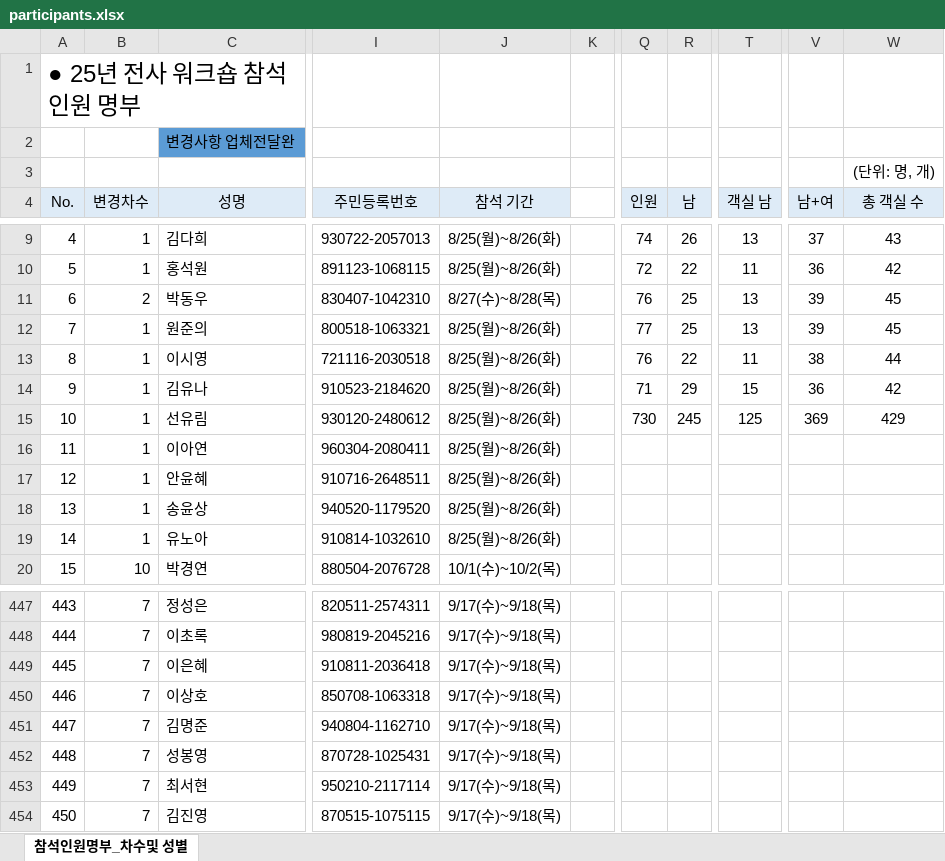
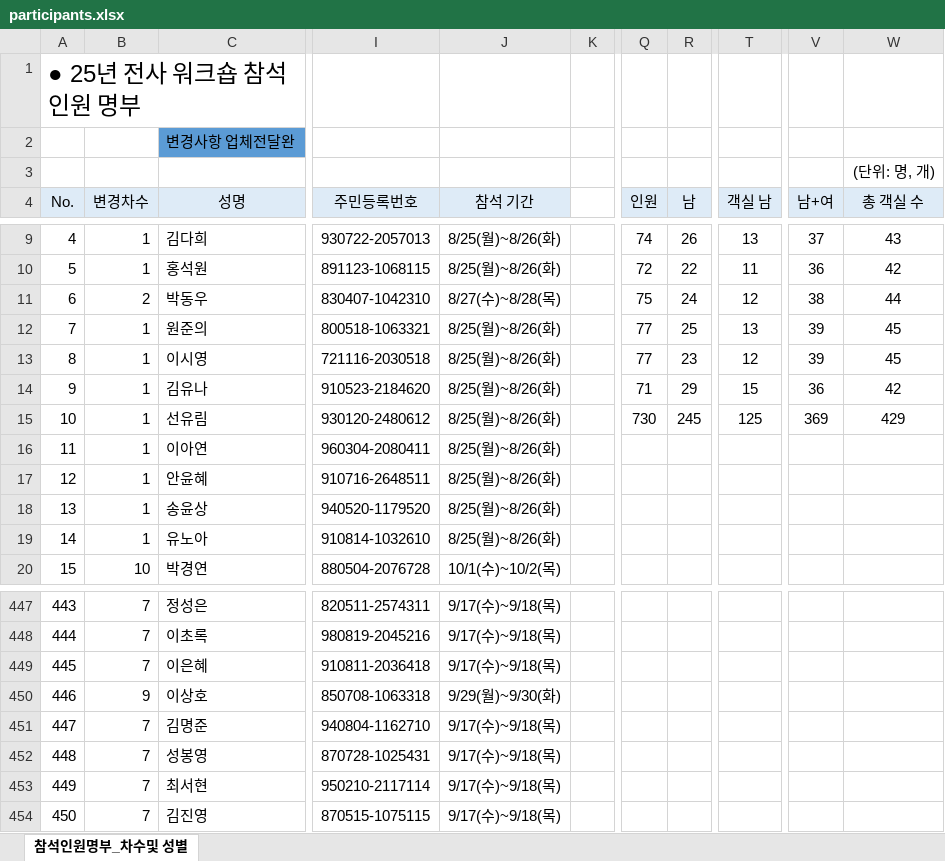
Before and after one commit to HOVERICK/lotte-dutyfree-lookup, an Excel workbook: data/participants.xlsx, sheet 참석인원명부_차수및 성별, drawn as a sheet; only a part is shown, gaps mark what is left out; values as stored, in another font and other column widths than the file's, no borders; conditional formats not drawn; the diff names each change by its address in the sheet, - before the commit and + after, or states it on an @@ line.

Commit message:
Add files via upload

```diff
--- a/data/participants.xlsx (sheet 참석인원명부_차수및 성별)
+++ b/data/participants.xlsx (sheet 참석인원명부_차수및 성별)
-Q11 (인원): 76
+Q11 (인원): 75
-R11 (남): 25
+R11 (남): 24
-T11 (객실 남): 13
+T11 (객실 남): 12
-V11 (남+여): 39
+V11 (남+여): 38
-W11 (총 객실 수): 45
+W11 (총 객실 수): 44
-Q13 (인원): 76
+Q13 (인원): 77
-R13 (남): 22
+R13 (남): 23
-T13 (객실 남): 11
+T13 (객실 남): 12
-V13 (남+여): 38
+V13 (남+여): 39
-W13 (총 객실 수): 44
+W13 (총 객실 수): 45
-B450 (변경차수): 7
+B450 (변경차수): 9
-J450 (참석 기간): 9/17(수)~9/18(목)
+J450 (참석 기간): 9/29(월)~9/30(화)
```
